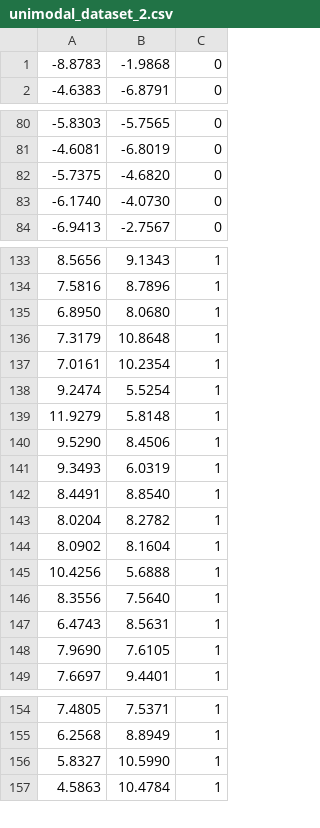
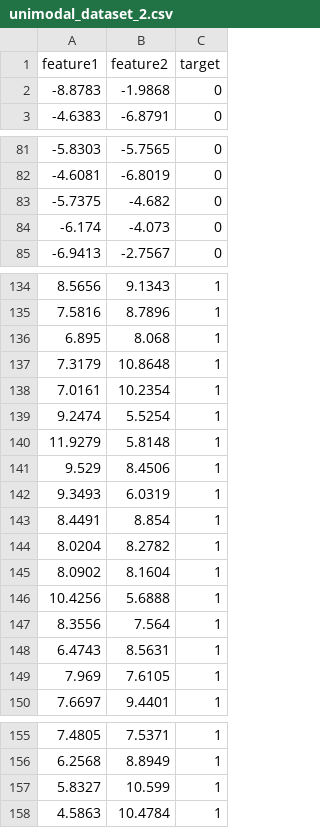
Before and after one commit to abuszydlik/model-shifts-with-dice, a CSV file: datasets/unimodal_dataset_2.csv, drawn as a sheet; only a part is shown, gaps mark what is left out; the diff covers the shown part only.

```diff
--- a/datasets/unimodal_dataset_2.csv
+++ b/datasets/unimodal_dataset_2.csv
@@ -0,0 +1 @@
+feature1,feature2,target
@@ -82,2 +83,2 @@
--5.7375, -4.6820, 0
--6.1740, -4.0730, 0
+-5.7375,-4.682,0
+-6.174,-4.073,0
@@ -135 +136 @@
-6.8950, 8.0680, 1
+6.895,8.068,1
@@ -140 +141 @@
-9.5290, 8.4506, 1
+9.529,8.4506,1
@@ -142 +143 @@
-8.4491, 8.8540, 1
+8.4491,8.854,1
@@ -146 +147 @@
-8.3556, 7.5640, 1
+8.3556,7.564,1
@@ -148 +149 @@
-7.9690, 7.6105, 1
+7.969,7.6105,1
@@ -156 +157 @@
-5.8327, 10.5990, 1
+5.8327,10.599,1
```
Also changed, not shown: 1 added row, 1 removed row and 28 edited cells elsewhere in this file, datasets/bimodal_dataset_1.csv, datasets/unimodal_dataset_1.csv, 6 other files.
